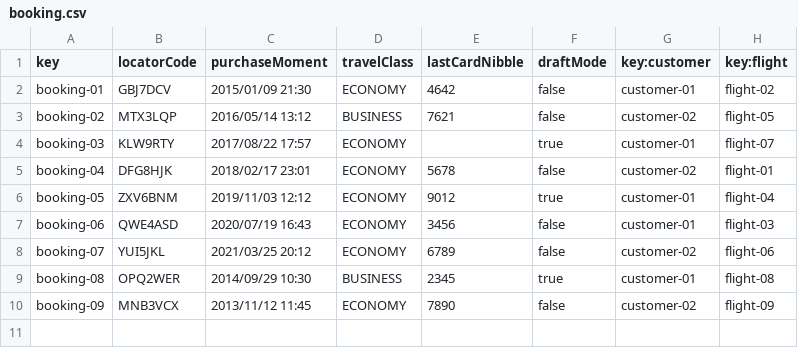
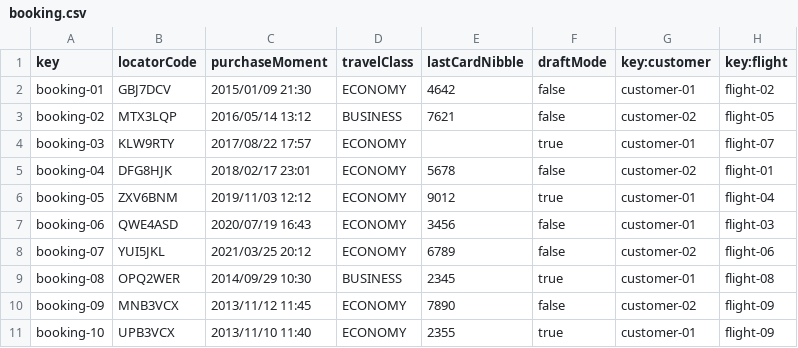
Before and after one commit to DP2-C3-057/Acme-ANS-C3, a CSV file: src/main/resources/WEB-INF/data/sample/booking.csv, drawn as a sheet.

Commit message:
Primera version de operaciones customer sobre booking

```diff
--- a/src/main/resources/WEB-INF/data/sample/booking.csv
+++ b/src/main/resources/WEB-INF/data/sample/booking.csv
@@ -10 +10,2 @@ booking-08,OPQ2WER,2014/09/29 10:30,BUSINESS,2345,true,customer-01,flight-08
 booking-09,MNB3VCX,2013/11/12 11:45,ECONOMY,7890,false,customer-02,flight-09
+booking-10,UPB3VCX,2013/11/10 11:40,ECONOMY,2355,true,customer-01,flight-09
```
Also changed, not shown: 9 other files.
